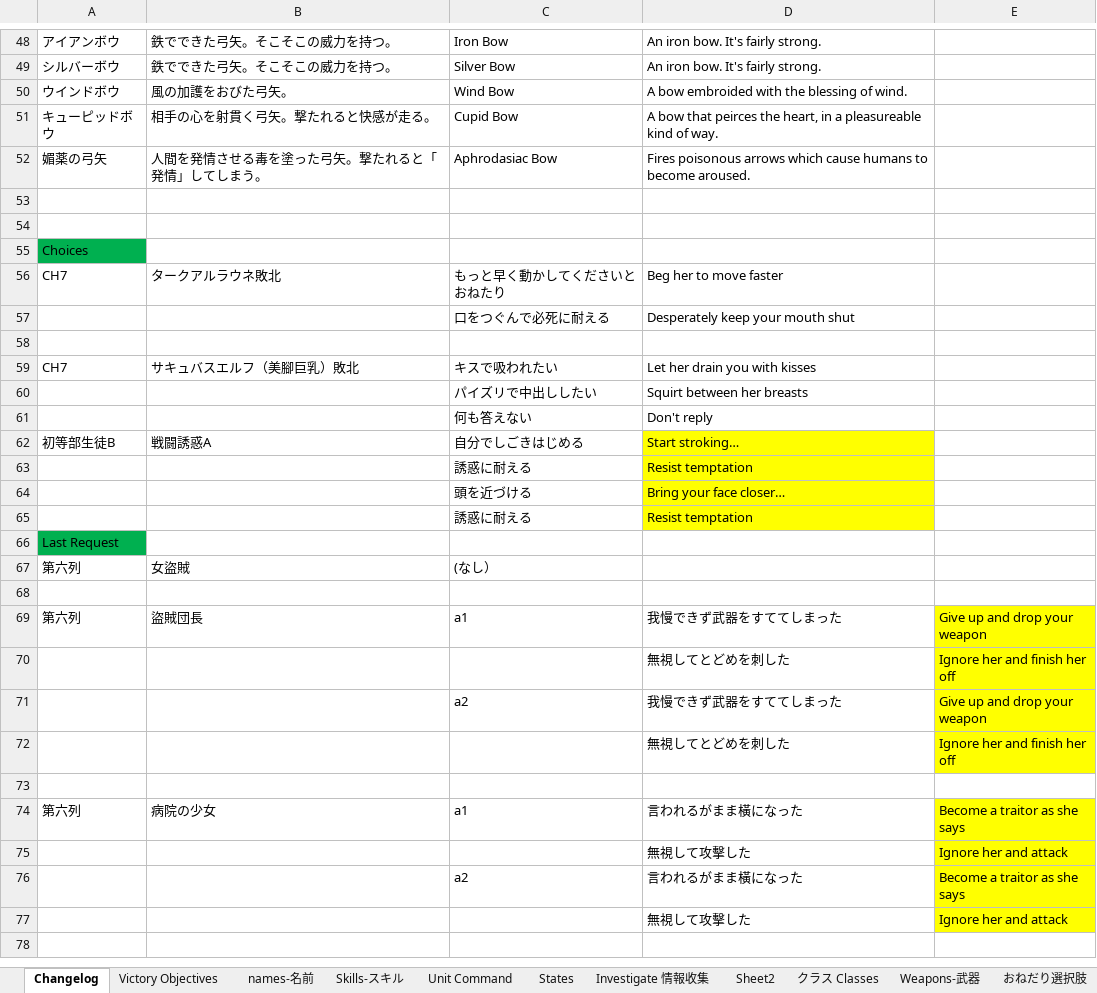
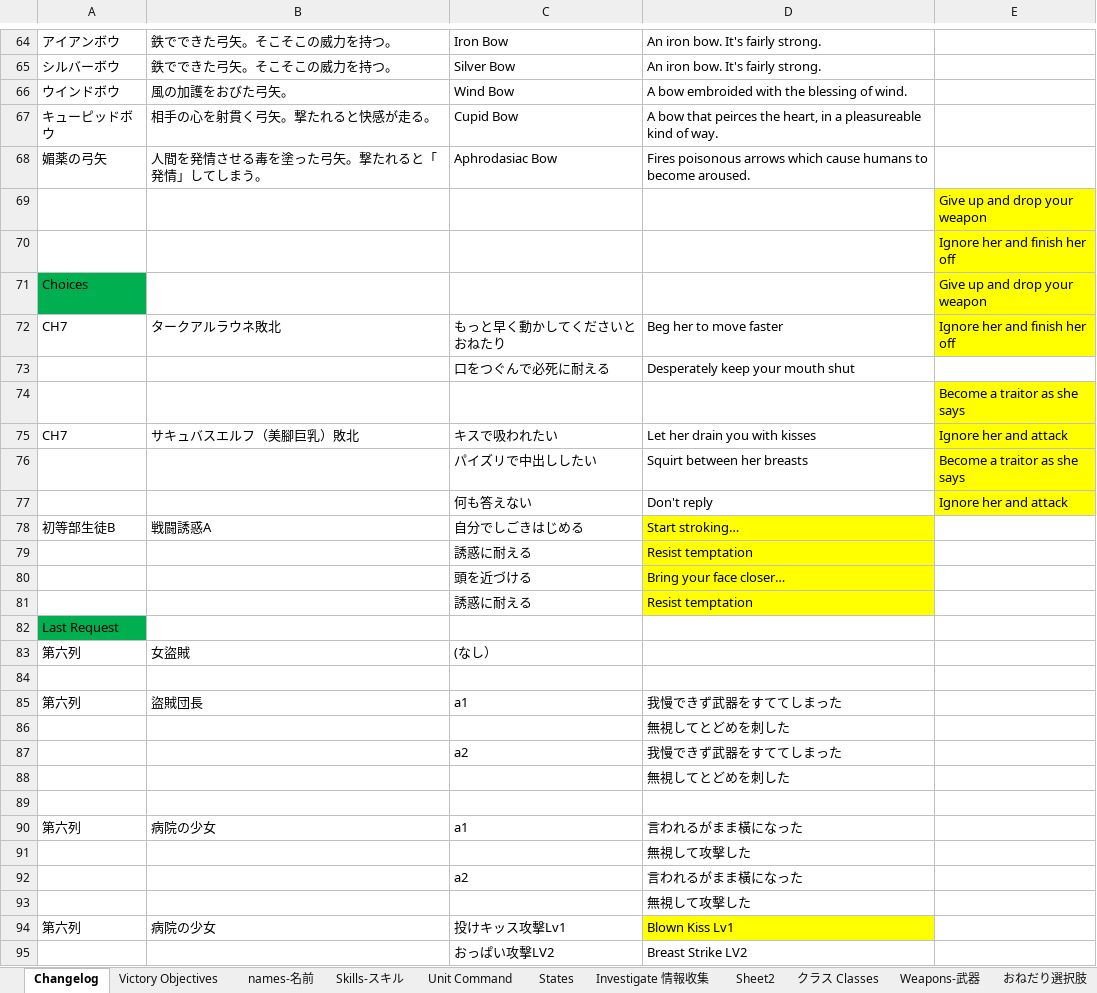
Before and after one commit to Giratena/Succubus-Senki-Translation-Project, an Excel workbook: 固有名詞 (Literally everything else).xlsx, sheet Changelog, drawn as a sheet; only a part is shown, gaps mark what is left out; values as stored, in another font and other column widths than the file's, no borders; addresses are those after the commit; the diff covers the shown part only; the diff names each change by its address in the sheet, - before the commit and + after, or states it on an @@ line.

Commit message:
Update 固有名詞 (Literally everything else).xlsx

```diff
--- a/固有名詞 (Literally everything else).xlsx (sheet Changelog)
+++ b/固有名詞 (Literally everything else).xlsx (sheet Changelog)
-E69: (empty)
+E69: Give up and drop your weapon
-E69:E72 fill: none
+E69:E72 fill: #FFFF00
-E70: (empty)
+E70: Ignore her and finish her off
-E71: (empty)
+E71: Give up and drop your weapon
-E72: (empty)
+E72: Ignore her and finish her off
-E74: (empty)
+E74: Become a traitor as she says
-E74:E77 fill: none
+E74:E77 fill: #FFFF00
-E75: (empty)
+E75: Ignore her and attack
-E76: (empty)
+E76: Become a traitor as she says
-E77: (empty)
+E77: Ignore her and attack
-E85: Give up and drop your weapon
+E85: (empty)
-E85:E88 fill: #FFFF00
+E85:E88 fill: none
-E86: Ignore her and finish her off
+E86: (empty)
-E87: Give up and drop your weapon
+E87: (empty)
-E88: Ignore her and finish her off
+E88: (empty)
-E90: Become a traitor as she says
+E90: (empty)
-E90:E93 fill: #FFFF00
+E90:E93 fill: none
-E91: Ignore her and attack
+E91: (empty)
-E92: Become a traitor as she says
+E92: (empty)
-E93: Ignore her and attack
+E93: (empty)
+row 94: 第六列 | 病院の少女 | 投けキッス攻擊Lv1 | Blown Kiss Lv1
+row 95:  |  | おっぱい攻擊LV2 | Breast Strike LV2
```
Also changed, not shown: 16 added rows, 1 edited cell and cell formats elsewhere in this sheet, sheet names-名前.
